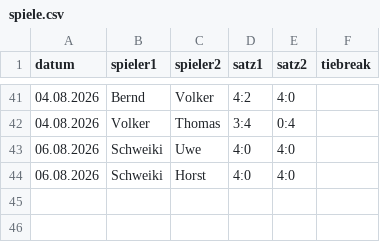
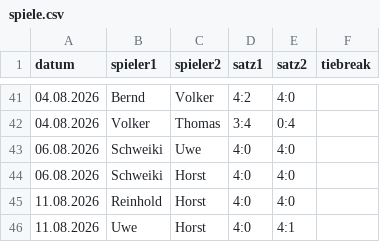
Before and after one commit to TCSuemmern/Vereinsliga, a CSV file: spiele.csv, drawn as a sheet; only a part is shown, gaps mark what is left out.

Commit message:
Aktualisieren von spiele.csv

```diff
--- a/spiele.csv
+++ b/spiele.csv
@@ -44 +44,3 @@ datum,spieler1,spieler2,satz1,satz2,tiebreak
 06.08.2026,Schweiki,Horst,4:0,4:0,
+11.08.2026,Reinhold,Horst,4:0,4:0,
+11.08.2026,Uwe,Horst,4:0,4:1,
```
